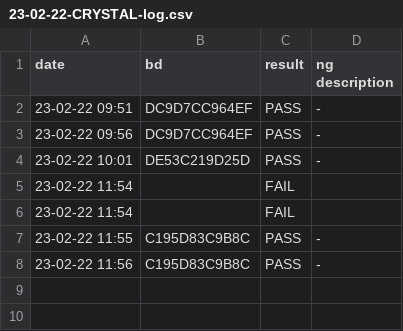
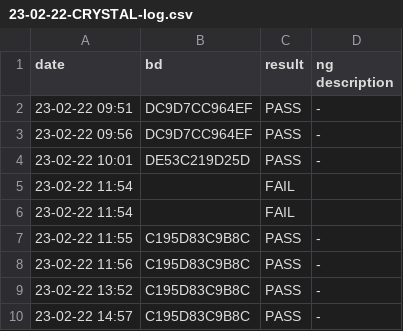
Before and after one commit to outstand0/pro_test, a CSV file: pro_test/bin/Debug/log/23-02-22-CRYSTAL-log.csv, drawn as a sheet; the diff names each change by its address in the sheet, - before the commit and + after, or states it on an @@ line.

```diff
--- a/pro_test/bin/Debug/log/23-02-22-CRYSTAL-log.csv
+++ b/pro_test/bin/Debug/log/23-02-22-CRYSTAL-log.csv
+row 9: 23-02-22 13:52 | C195D83C9B8C | PASS | -
+row 10: 23-02-22 14:57 | C195D83C9B8C | PASS | -
```
Also changed, not shown: pro_test/bin/Debug/log/23-02-22-BDA-log.csv, pro_test/bin/Debug/log/23-02-22-RF-log.csv, 14 other files.
